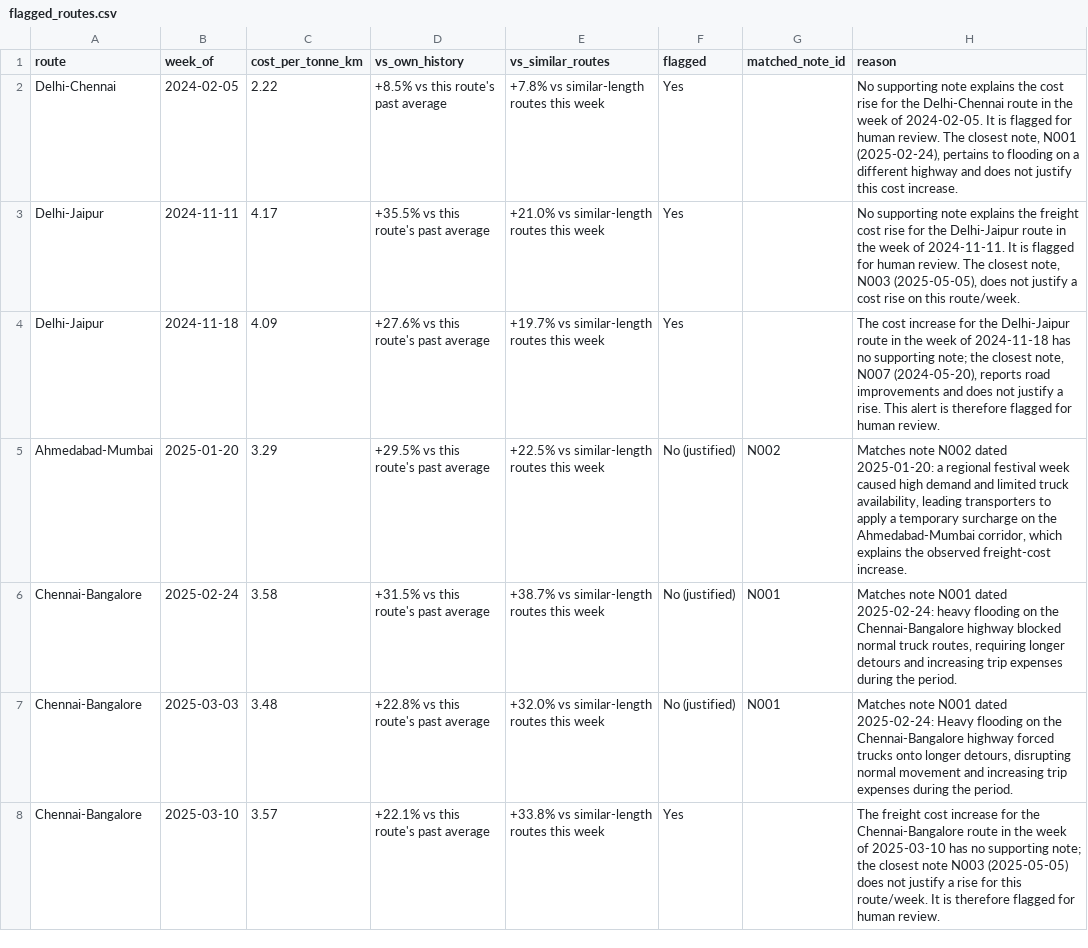
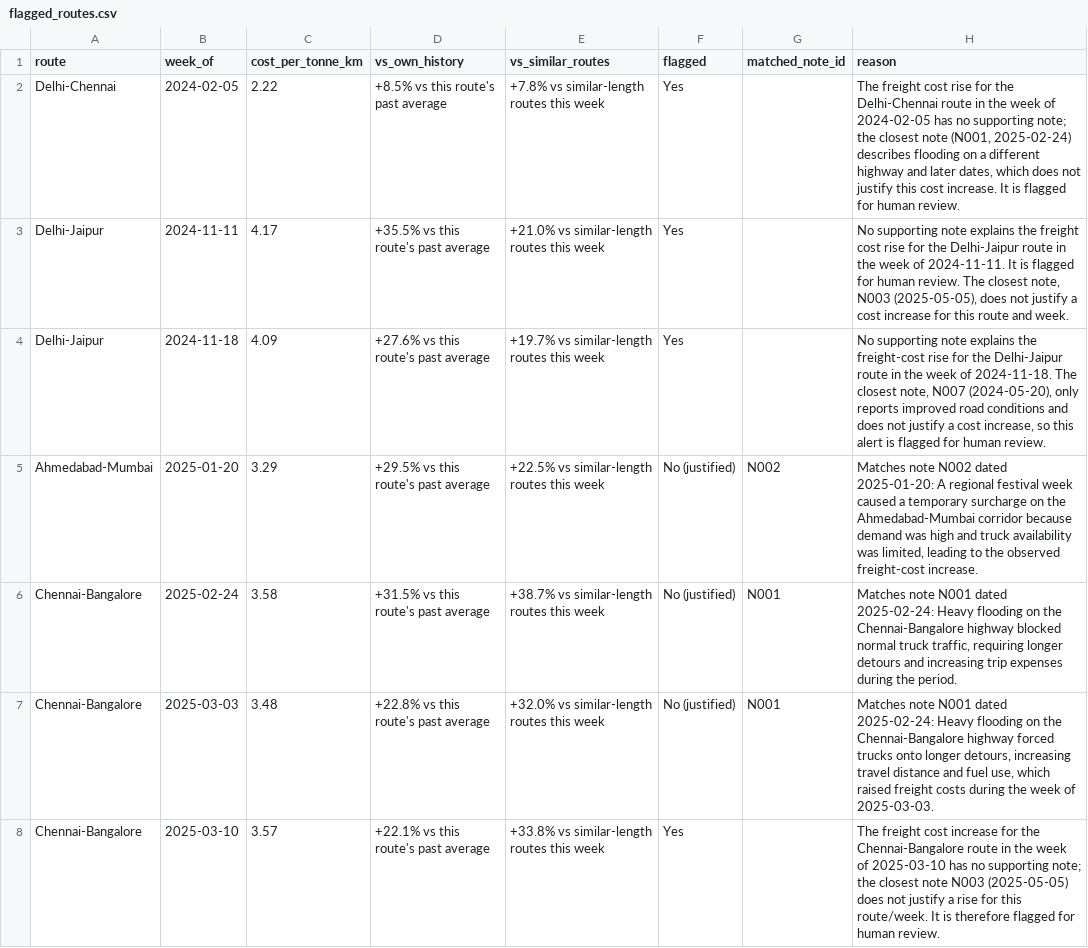
Before and after one commit to ComradeV7/AI-Freight-Case-Study, a CSV file: outputs/flagged_routes.csv, drawn as a sheet; only a part is shown; the diff covers the shown part only.

```diff
--- a/outputs/flagged_routes.csv
+++ b/outputs/flagged_routes.csv
@@ -1,8 +1,8 @@
 route,week_of,cost_per_tonne_km,vs_own_history,vs_similar_routes,flagged,matched_note_id,reason
-Delhi-Chennai,2024-02-05,2.22,+8.5% vs this route's past average,+7.8% vs similar-length routes this week,Yes,,"No supporting note explains the cost rise for the Delhi-Chennai route in the week of 2024-02-05. It is flagged for human review. The closest note, N001 (2025-02-24), pertains to flooding on a different highway and does not justify this cost increase."
-Delhi-Jaipur,2024-11-11,4.17,+35.5% vs this route's past average,+21.0% vs similar-length routes this week,Yes,,"No supporting note explains the freight cost rise for the Delhi-Jaipur route in the week of 2024-11-11. It is flagged for human review. The closest note, N003 (2025-05-05), does not justify a cost rise on this route/week."
-Delhi-Jaipur,2024-11-18,4.09,+27.6% vs this route's past average,+19.7% vs similar-length routes this week,Yes,,"The cost increase for the Delhi-Jaipur route in the week of 2024-11-18 has no supporting note; the closest note, N007 (2024-05-20), reports road improvements and does not justify a rise. This alert is therefore flagged for human review."
-Ahmedabad-Mumbai,2025-01-20,3.29,+29.5% vs this route's past average,+22.5% vs similar-length routes this week,No (justified),N002,"Matches note N002 dated 2025-01-20: a regional festival week caused high demand and limited truck availability, leading transporters to apply a temporary surcharge on the Ahmedabad-Mumbai corridor, which explains the observed freight-cost increase."
-Chennai-Bangalore,2025-02-24,3.58,+31.5% vs this route's past average,+38.7% vs similar-length routes this week,No (justified),N001,"Matches note N001 dated 2025-02-24: heavy flooding on the Chennai-Bangalore highway blocked normal truck routes, requiring longer detours and increasing trip expenses during the period."
-Chennai-Bangalore,2025-03-03,3.48,+22.8% vs this route's past average,+32.0% vs similar-length routes this week,No (justified),N001,"Matches note N001 dated 2025-02-24: Heavy flooding on the Chennai-Bangalore highway forced trucks onto longer detours, disrupting normal movement and increasing trip expenses during the period."
+Delhi-Chennai,2024-02-05,2.22,+8.5% vs this route's past average,+7.8% vs similar-length routes this week,Yes,,"The freight cost rise for the Delhi-Chennai route in the week of 2024-02-05 has no supporting note; the closest note (N001, 2025-02-24) describes flooding on a different highway and later dates, which does not justify this cost increase. It is flagged for human review."
+Delhi-Jaipur,2024-11-11,4.17,+35.5% vs this route's past average,+21.0% vs similar-length routes this week,Yes,,"No supporting note explains the freight cost rise for the Delhi-Jaipur route in the week of 2024-11-11. It is flagged for human review. The closest note, N003 (2025-05-05), does not justify a cost increase for this route and week."
+Delhi-Jaipur,2024-11-18,4.09,+27.6% vs this route's past average,+19.7% vs similar-length routes this week,Yes,,"No supporting note explains the freight-cost rise for the Delhi-Jaipur route in the week of 2024-11-18. The closest note, N007 (2024-05-20), only reports improved road conditions and does not justify a cost increase, so this alert is flagged for human review."
+Ahmedabad-Mumbai,2025-01-20,3.29,+29.5% vs this route's past average,+22.5% vs similar-length routes this week,No (justified),N002,"Matches note N002 dated 2025-01-20: A regional festival week caused a temporary surcharge on the Ahmedabad-Mumbai corridor because demand was high and truck availability was limited, leading to the observed freight-cost increase."
+Chennai-Bangalore,2025-02-24,3.58,+31.5% vs this route's past average,+38.7% vs similar-length routes this week,No (justified),N001,"Matches note N001 dated 2025-02-24: Heavy flooding on the Chennai-Bangalore highway blocked normal truck traffic, requiring longer detours and increasing trip expenses during the period."
+Chennai-Bangalore,2025-03-03,3.48,+22.8% vs this route's past average,+32.0% vs similar-length routes this week,No (justified),N001,"Matches note N001 dated 2025-02-24: Heavy flooding on the Chennai-Bangalore highway forced trucks onto longer detours, increasing travel distance and fuel use, which raised freight costs during the week of 2025-03-03."
 Chennai-Bangalore,2025-03-10,3.57,+22.1% vs this route's past average,+33.8% vs similar-length routes this week,Yes,,The freight cost increase for the Chennai-Bangalore route in the week of 2025-03-10 has no supporting note; the closest note N003 (2025-05-05) does not justify a rise for this route/week. It is therefore flagged for human review.
```
Also changed, not shown: 4 edited cells elsewhere in this file, 5 other files.
